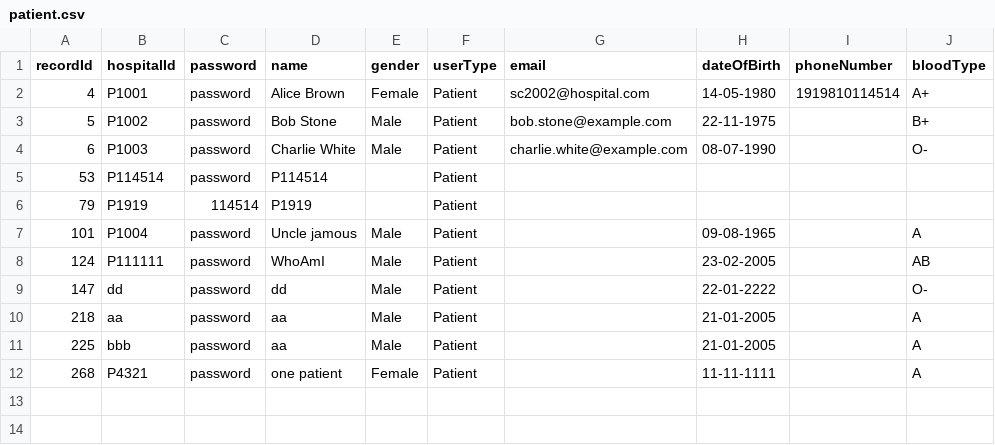
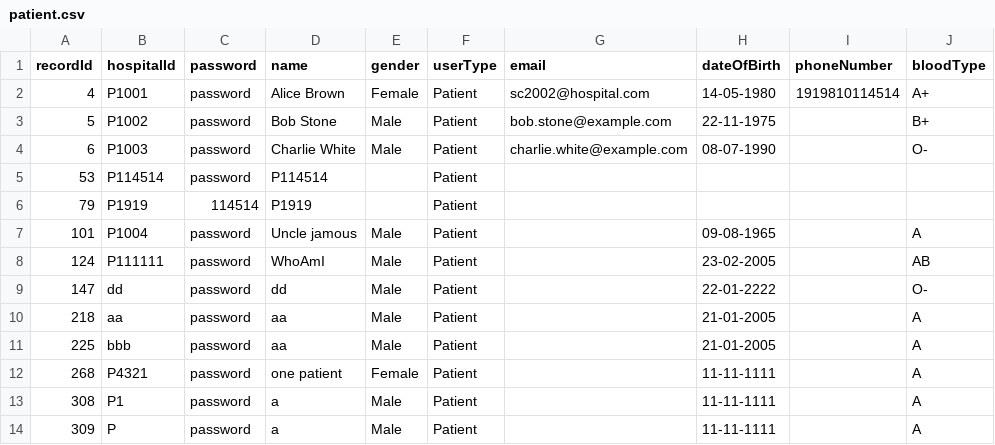
Before and after one commit to Frankhuex/SC2002Hospital, a CSV file: data/patient.csv, drawn as a sheet; the diff names each change by its address in the sheet, - before the commit and + after, or states it on an @@ line.

```diff
--- a/data/patient.csv
+++ b/data/patient.csv
+row 13: 308 | P1 | password | a | Male | Patient |  | 11-11-1111 |  | A
+row 14: 309 | P | password | a | Male | Patient |  | 11-11-1111 |  | A
```
Also changed, not shown: 5 other files.
